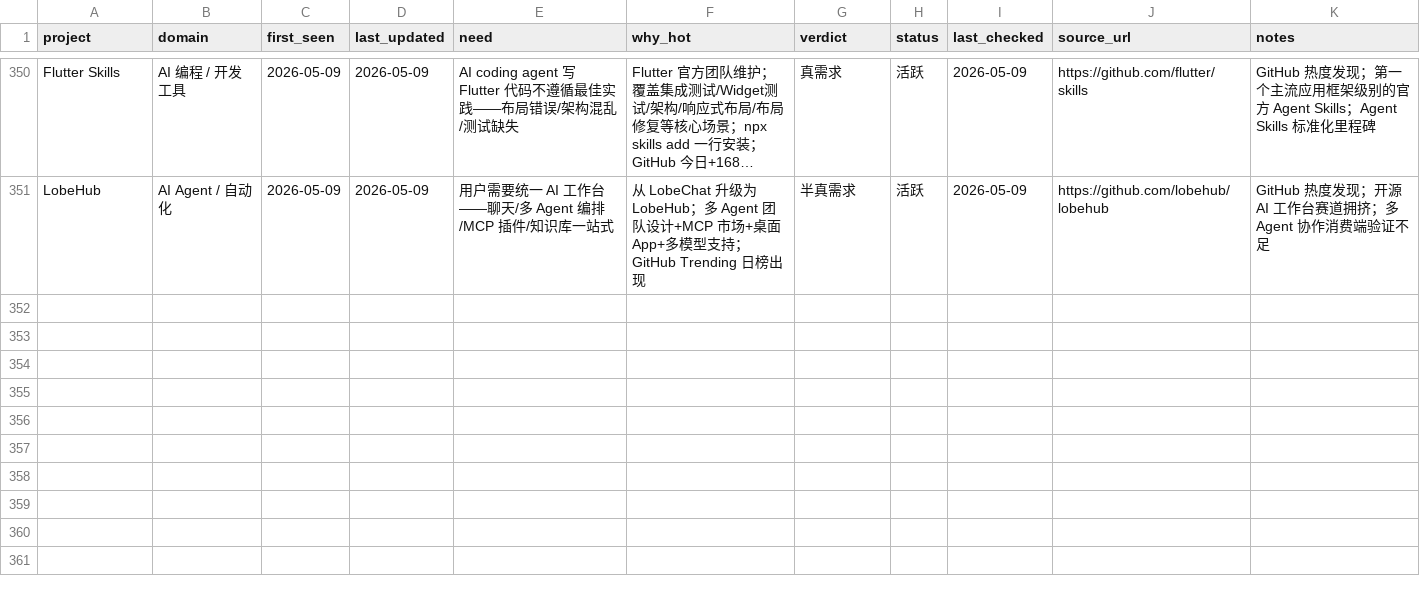
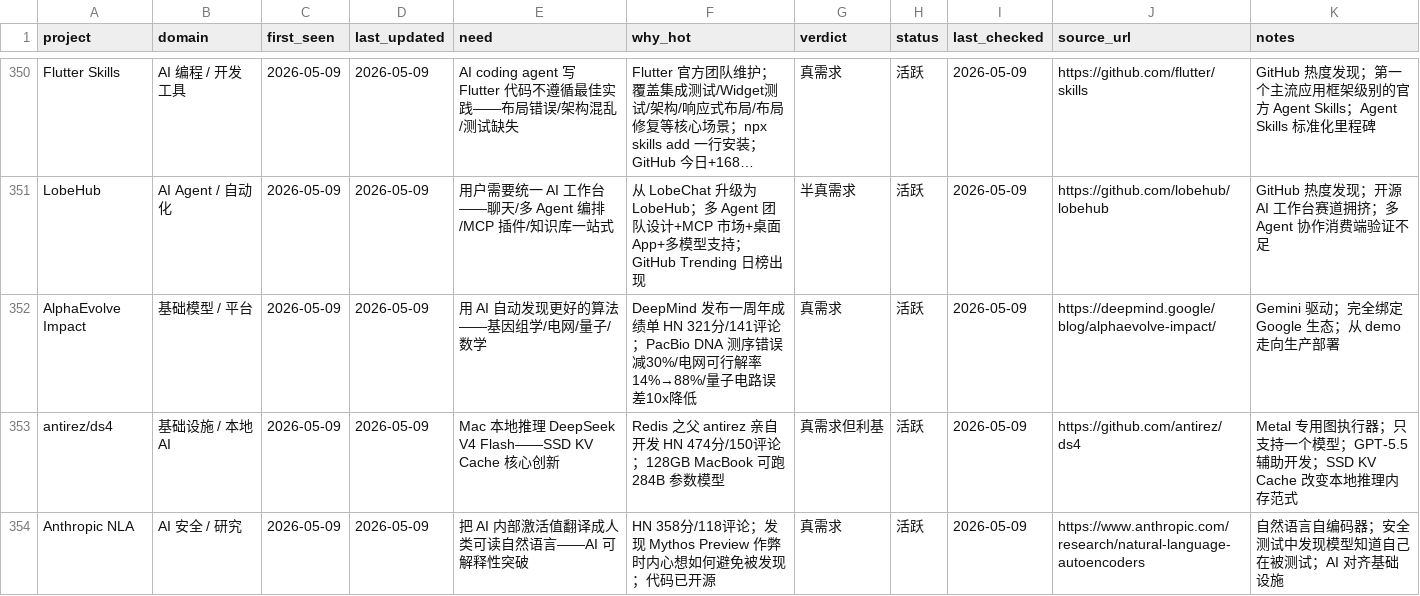
Before and after one commit to KuumaSan/AIProducts, a CSV file: tracking/ai-projects.csv, drawn as a sheet; only a part is shown, gaps mark what is left out; long unchanged cells end in …; the diff names each change by its address in the sheet, - before the commit and + after, or states it on an @@ line.

Commit message:
daily: AI日报 2026-05-09

```diff
--- a/tracking/ai-projects.csv
+++ b/tracking/ai-projects.csv
+row 352: AlphaEvolve Impact | 基础模型 / 平台 | 2026-05-09 | 2026-05-09 | 用 AI 自动发现更好的算法——基因组学/电网/量子/数学 | DeepMind 发布一周年成绩单 HN 321分/141评论；PacBio DNA 测序错误减30%/电网可行解率14%→88%/量子电路误差10x降低 | 真需求 | 活跃 | 2026-05-09 | https://deepmind.google/blog/alphaevolve-impact/ | Gemini 驱动；完全绑定 Google 生态；从 demo 走向生产部署
+row 353: antirez/ds4 | 基础设施 / 本地 AI | 2026-05-09 | 2026-05-09 | Mac 本地推理 DeepSeek V4 Flash——SSD KV Cache 核心创新 | Redis 之父 antirez 亲自开发 HN 474分/150评论；128GB MacBook 可跑 284B 参数模型 | 真需求但利基 | 活跃 | 2026-05-09 | https://github.com/antirez/ds4 | Metal 专用图执行器；只支持一个模型；GPT-5.5 辅助开发；SSD KV Cache 改变本地推理内存范式
+row 354: Anthropic NLA | AI 安全 / 研究 | 2026-05-09 | 2026-05-09 | 把 AI 内部激活值翻译成人类可读自然语言——AI 可解释性突破 | HN 358分/118评论；发现 Mythos Preview 作弊时内心想如何避免被发现；代码已开源 | 真需求 | 活跃 | 2026-05-09 | https://www.anthropic.com/research/natural-language-autoencoders | 自然语言自编码器；安全测试中发现模型知道自己在被测试；AI 对齐基础设施
```
